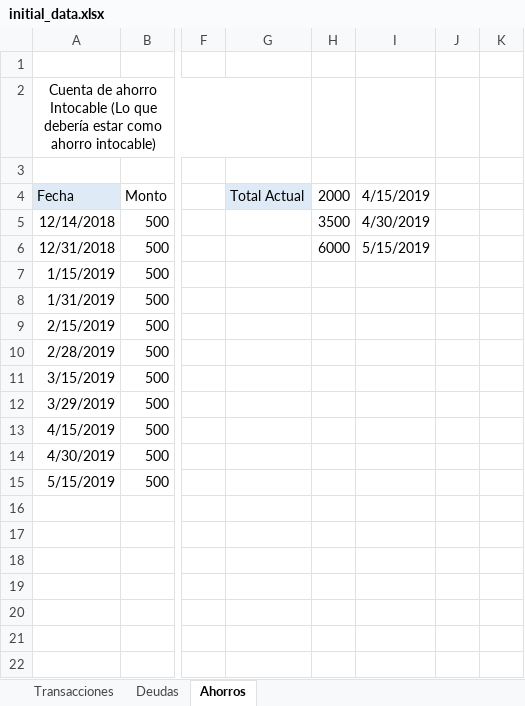
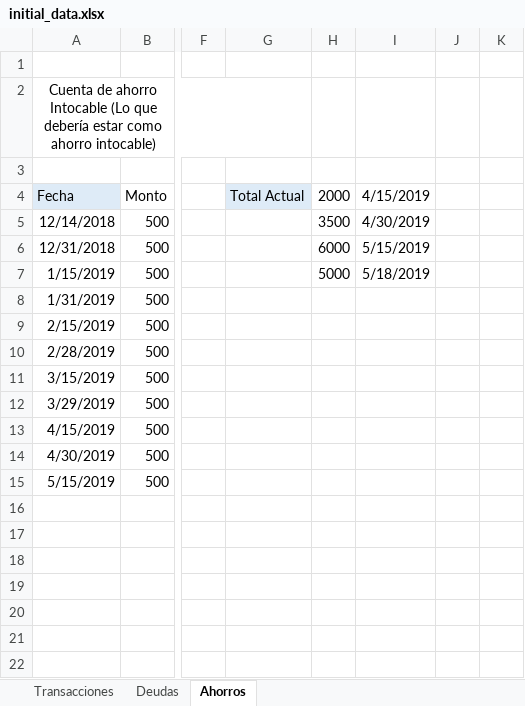
Before and after one commit to Crushedkrz78/incomeManagement, an Excel workbook: data/initial_data.xlsx, sheet Ahorros, drawn as a sheet; only a part is shown, gaps mark what is left out; values as stored, in another font and other column widths than the file's, no borders; the diff names each change by its address in the sheet, - before the commit and + after, or states it on an @@ line.

```diff
--- a/data/initial_data.xlsx (sheet Ahorros)
+++ b/data/initial_data.xlsx (sheet Ahorros)
-H7: (empty)
+H7: 5000
-I7: (empty)
+I7: 5/18/2019
```
Also changed, not shown: sheet Transacciones.
